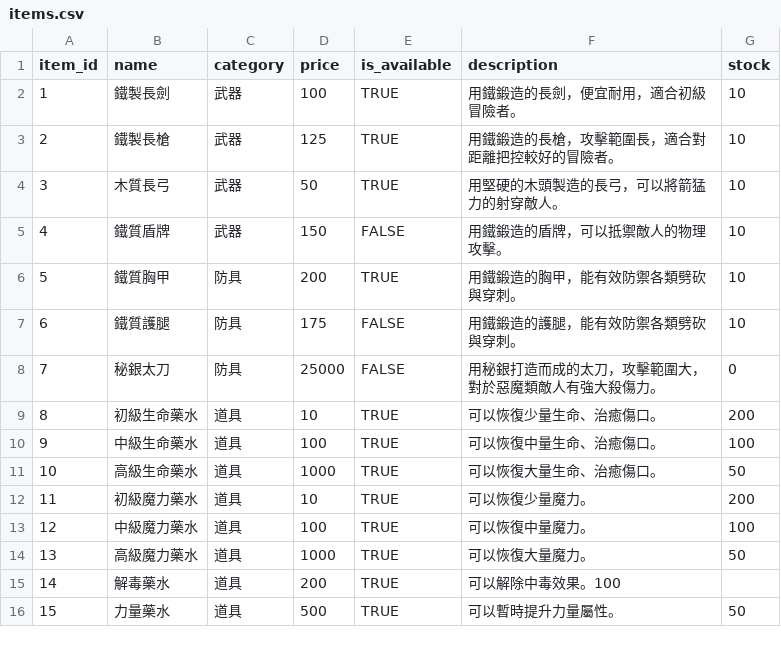
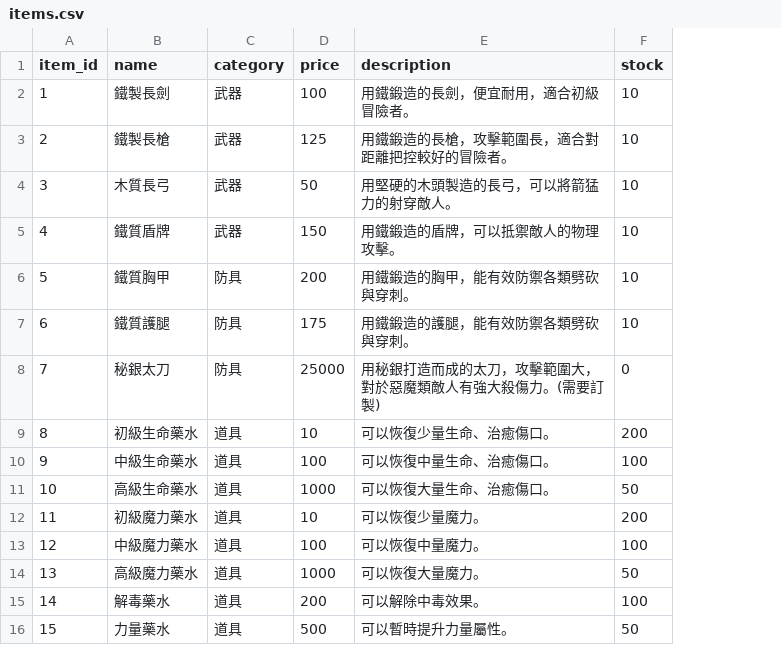
Before and after one commit to tdbbbfps/MedievalShop, a CSV file: items.csv, drawn as a sheet; removed rows and columns are numbered as before the commit, all else as after; the diff names each change by its address in the sheet, - before the commit and + after, or states it on an @@ line.

```diff
--- a/items.csv
+++ b/items.csv
-column E (is_available), rows 2-16: TRUE | TRUE | TRUE | FALSE | TRUE | FALSE | FALSE | TRUE | TRUE | TRUE | TRUE | TRUE | TRUE | TRUE | TRUE
-E8 (description): 用秘銀打造而成的太刀，攻擊範圍大，對於惡魔類敵人有強大殺傷力。
+E8 (description): 用秘銀打造而成的太刀，攻擊範圍大，對於惡魔類敵人有強大殺傷力。(需要訂製)
-E15 (description): 可以解除中毒效果。100
+E15 (description): 可以解除中毒效果。
-F15 (stock): (empty)
+F15 (stock): 100
```
Also changed, not shown: 15 other files.
